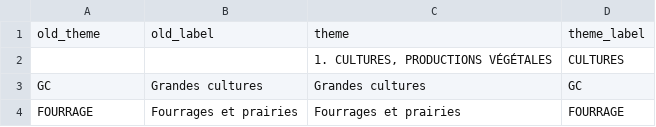
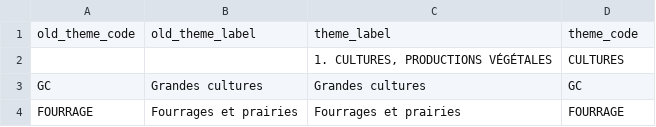
Before and after one commit to betagouv/agreste-crawler, a CSV file: theme-mapper/themes-old-new.csv, drawn as a sheet; only a part is shown; removed rows and columns are numbered as before the commit, all else as after; the diff names each change by its address in the sheet, - before the commit and + after, or states it on an @@ line.

Commit message:
Map themes with proper column names, and uses the old themes when there are no new ones.

```diff
--- a/theme-mapper/themes-old-new.csv
+++ b/theme-mapper/themes-old-new.csv
-row 1: old_theme | old_label | theme | theme_label
+row 1: old_theme_code | old_theme_label | theme_label | theme_code
```
Also changed, not shown: 1 other file.
